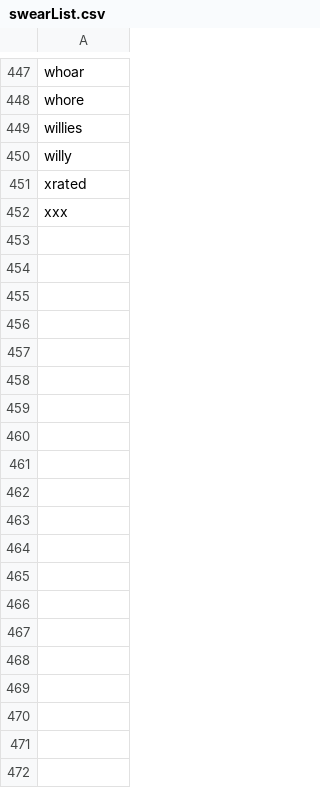
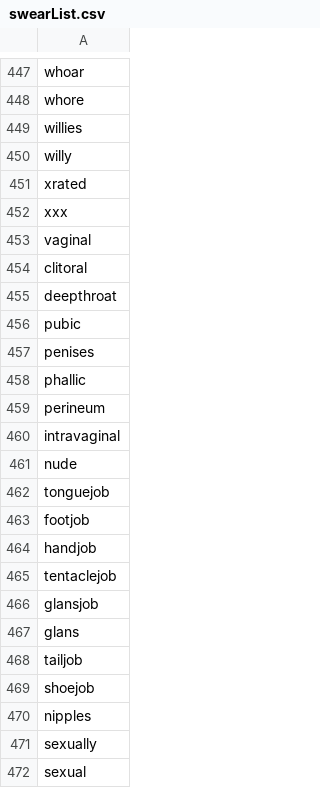
Before and after one commit to KonghaYao/ai-tag, a CSV file: scripts/swearList.csv, drawn as a sheet; only a part is shown, gaps mark what is left out; the diff covers the shown part only; the diff names each change by its address in the sheet, - before the commit and + after, or states it on an @@ line.

```diff
--- a/scripts/swearList.csv
+++ b/scripts/swearList.csv
+row 453: vaginal
+row 454: clitoral
+row 455: deepthroat
+row 456: pubic
+row 457: penises
+row 458: phallic
+row 459: perineum
+row 460: intravaginal
+row 461: nude
+row 462: tonguejob
+row 463: footjob
+row 464: handjob
+row 465: tentaclejob
+row 466: glansjob
+row 467: glans
+row 468: tailjob
+row 469: shoejob
+row 470: nipples
+row 471: sexually
+row 472: sexual
```
Also changed, not shown: 11 added rows elsewhere in this file, 3 other files.
